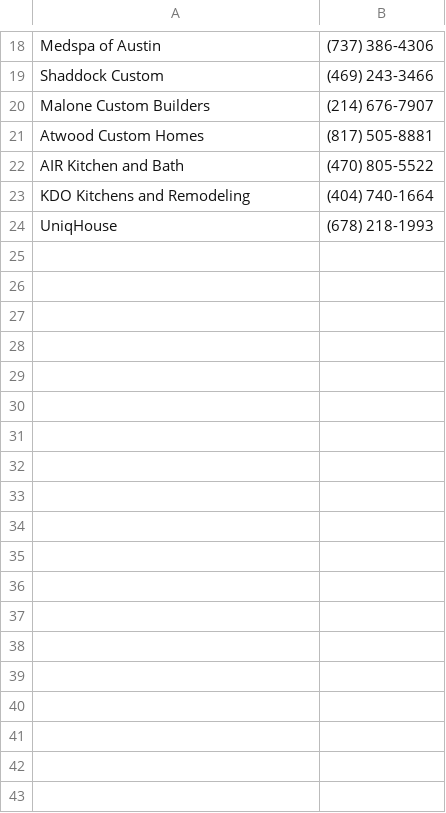
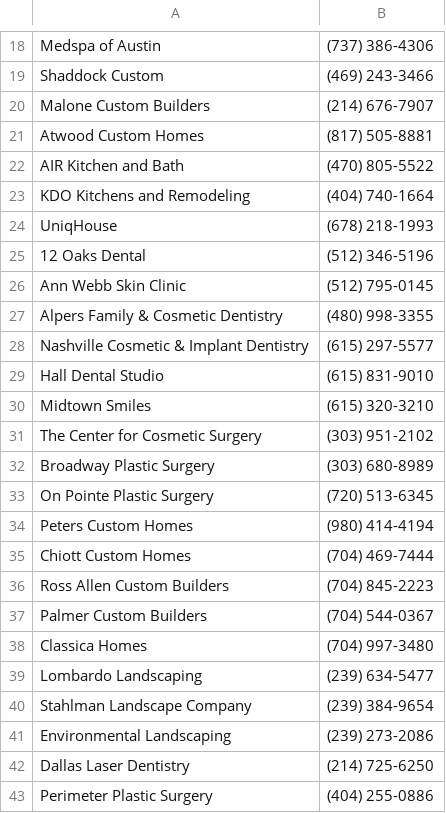
Before and after one commit to halalchristiano/bothmade, a TSV file: output/leads/phones-004.tsv, drawn as a sheet; only a part is shown, gaps mark what is left out; the diff names each change by its address in the sheet, - before the commit and + after, or states it on an @@ line.

```diff
--- a/output/leads/phones-004.tsv
+++ b/output/leads/phones-004.tsv
+row 25: 12 Oaks Dental | (512) 346-5196
+row 26: Ann Webb Skin Clinic | (512) 795-0145
+row 27: Alpers Family & Cosmetic Dentistry | (480) 998-3355
+row 28: Nashville Cosmetic & Implant Dentistry | (615) 297-5577
+row 29: Hall Dental Studio | (615) 831-9010
+row 30: Midtown Smiles | (615) 320-3210
+row 31: The Center for Cosmetic Surgery | (303) 951-2102
+row 32: Broadway Plastic Surgery | (303) 680-8989
+row 33: On Pointe Plastic Surgery | (720) 513-6345
+row 34: Peters Custom Homes | (980) 414-4194
+row 35: Chiott Custom Homes | (704) 469-7444
+row 36: Ross Allen Custom Builders | (704) 845-2223
+row 37: Palmer Custom Builders | (704) 544-0367
+row 38: Classica Homes | (704) 997-3480
+row 39: Lombardo Landscaping | (239) 634-5477
+row 40: Stahlman Landscape Company | (239) 384-9654
+row 41: Environmental Landscaping | (239) 273-2086
+row 42: Dallas Laser Dentistry | (214) 725-6250
+row 43: Perimeter Plastic Surgery | (404) 255-0886
```
Also changed, not shown: output/leads/bothmade-phone-backfill-004.csv, output/leads/bothmade-phone-backfill-ALL.csv.
